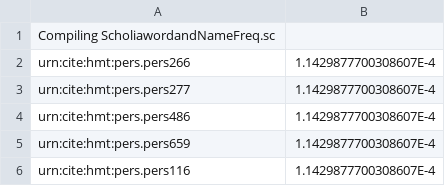
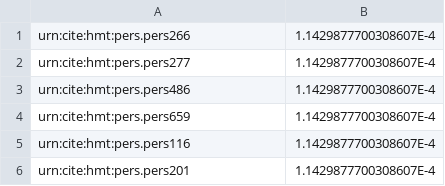
Before and after one commit to cjschu17/Thesis2016-2017, a TSV file: Data/HistogramsOfScholiaTypes/imScholiaHistogram.tsv, drawn as a sheet; only a part is shown; the shorter side is filled out with more unchanged rows; the diff names each change by its address in the sheet, - before the commit and + after, or states it on an @@ line.

Commit message:
Update imScholiaHistogram.tsv

```diff
--- a/Data/HistogramsOfScholiaTypes/imScholiaHistogram.tsv
+++ b/Data/HistogramsOfScholiaTypes/imScholiaHistogram.tsv
-row 1: Compiling ScholiawordandNameFreq.sc
```
